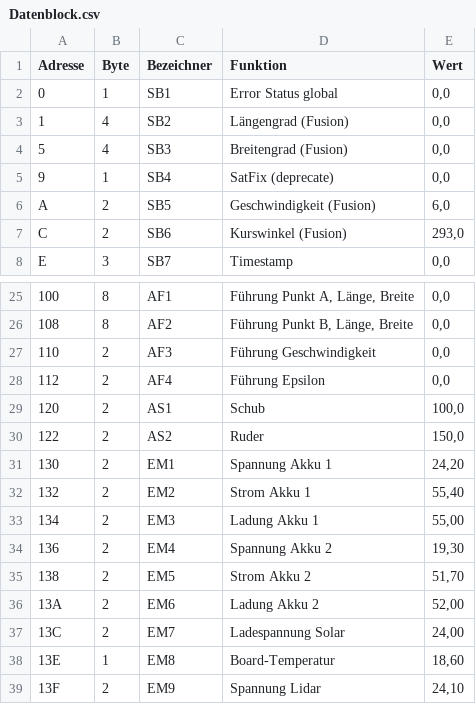
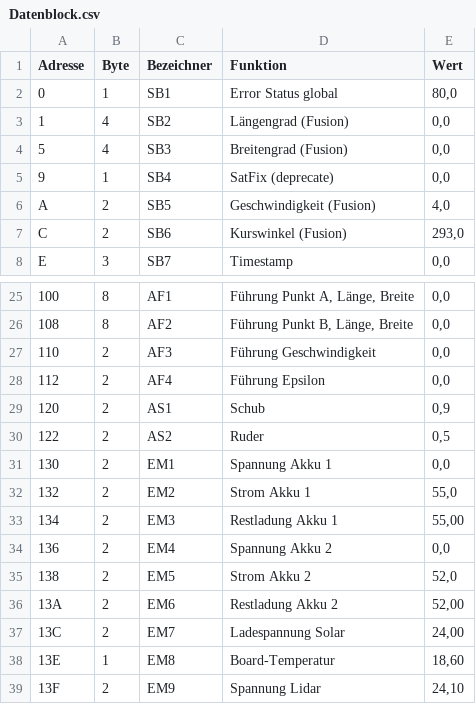
Before and after one commit to s2chhaen/USV, a CSV file: 02 Software/02 MCC/01 python/ship/Datenblock.csv, drawn as a sheet; only a part is shown, gaps mark what is left out.

Commit message:
Datenblock

```diff
--- a/02 Software/02 MCC/01 python/ship/Datenblock.csv
+++ b/02 Software/02 MCC/01 python/ship/Datenblock.csv
@@ -1,3 +1,3 @@
 Adresse;Byte;Bezeichner;Funktion;Wert
-0;1;SB1;Error Status global;0,0
+0;1;SB1;Error Status global;80,0
 1;4;SB2;Längengrad (Fusion);0,0
@@ -5,3 +5,3 @@ Adresse;Byte;Bezeichner;Funktion;Wert
 9;1;SB4;SatFix (deprecate);0,0
-A;2;SB5;Geschwindigkeit (Fusion);6,0
+A;2;SB5;Geschwindigkeit (Fusion);4,0
 C;2;SB6;Kurswinkel (Fusion);293,0
@@ -28,10 +28,10 @@ E;3;SB7;Timestamp;0,0
 112;2;AF4;Führung Epsilon;0,0
-120;2;AS1;Schub;100,0
-122;2;AS2;Ruder;150,0
-130;2;EM1;Spannung Akku 1;24,20
-132;2;EM2;Strom Akku 1;55,40
-134;2;EM3;Ladung Akku 1;55,00
-136;2;EM4;Spannung Akku 2;19,30
-138;2;EM5;Strom Akku 2;51,70
-13A;2;EM6;Ladung Akku 2;52,00
+120;2;AS1;Schub;0,9
+122;2;AS2;Ruder;0,5
+130;2;EM1;Spannung Akku 1;0,0
+132;2;EM2;Strom Akku 1;55,0
+134;2;EM3;Restladung Akku 1;55,00
+136;2;EM4;Spannung Akku 2;0,0
+138;2;EM5;Strom Akku 2;52,0
+13A;2;EM6;Restladung Akku 2;52,00
 13C;2;EM7;Ladespannung Solar;24,00
```
